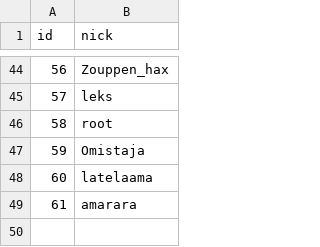
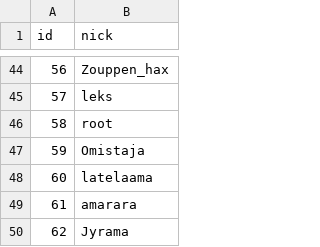
Before and after one commit to HacklabJKL/visitor_data, a CSV file: user.csv, drawn as a sheet; only a part is shown, gaps mark what is left out; the diff names each change by its address in the sheet, - before the commit and + after, or states it on an @@ line.

```diff
--- a/user.csv
+++ b/user.csv
+row 50: 62 | Jyrama
```
Also changed, not shown: visit.csv.
